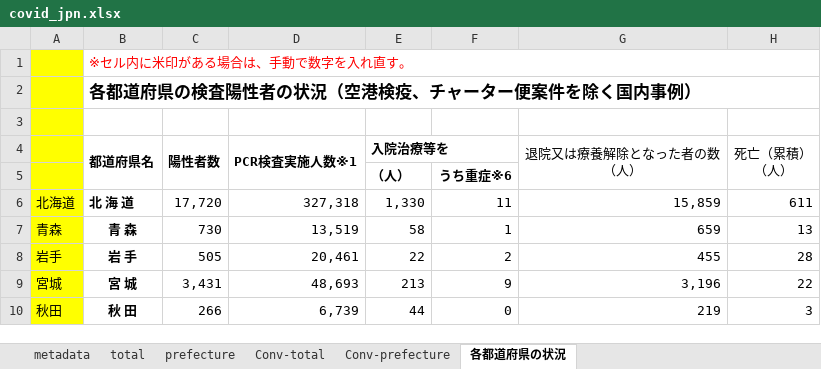
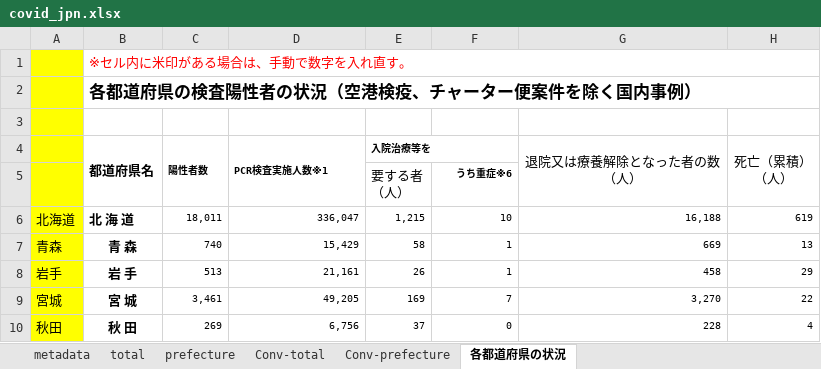
Before and after one commit to lisphilar/covid19-sir, an Excel workbook: data/japan/covid_jpn.xlsx, sheet 各都道府県の状況, drawn as a sheet; only a part is shown; values as stored, in another font and other column widths than the file's, no borders; ↵ is a line break in a cell; the diff covers the shown part only; the diff names each change by its address in the sheet, - before the commit and + after, or states it on an @@ line.

```diff
--- a/data/japan/covid_jpn.xlsx (sheet 各都道府県の状況)
+++ b/data/japan/covid_jpn.xlsx (sheet 各都道府県の状況)
@@ C4:E4 text size: smaller @@
-E5 (入院治療等を): （人）
+E5 (入院治療等を): 要する者 ↵ （人）
-E5 bold: on
+E5 bold: off
@@ F5 text size: smaller @@
-C6 (陽性者数): 17,720
+C6 (陽性者数): 18,011
@@ C6:H10 text size: smaller @@
-D6 (PCR検査実施人数※1): 327,318
+D6 (PCR検査実施人数※1): 336,047
-E6 (入院治療等を): 1,330
+E6 (入院治療等を): 1,215
-F6: 11
+F6: 10
-G6 (退院又は療養解除となった者の数 （人）): 15,859
+G6 (退院又は療養解除となった者の数 （人）): 16,188
-H6 (死亡（累積） （人）): 611
+H6 (死亡（累積） （人）): 619
-C7 (陽性者数): 730
+C7 (陽性者数): 740
-D7 (PCR検査実施人数※1): 13,519
+D7 (PCR検査実施人数※1): 15,429
-G7 (退院又は療養解除となった者の数 （人）): 659
+G7 (退院又は療養解除となった者の数 （人）): 669
-C8 (陽性者数): 505
+C8 (陽性者数): 513
-D8 (PCR検査実施人数※1): 20,461
+D8 (PCR検査実施人数※1): 21,161
-E8 (入院治療等を): 22
+E8 (入院治療等を): 26
-F8: 2
+F8: 1
-G8 (退院又は療養解除となった者の数 （人）): 455
+G8 (退院又は療養解除となった者の数 （人）): 458
-H8 (死亡（累積） （人）): 28
+H8 (死亡（累積） （人）): 29
-C9 (陽性者数): 3,431
+C9 (陽性者数): 3,461
-D9 (PCR検査実施人数※1): 48,693
+D9 (PCR検査実施人数※1): 49,205
-E9 (入院治療等を): 213
+E9 (入院治療等を): 169
-F9: 9
+F9: 7
-G9 (退院又は療養解除となった者の数 （人）): 3,196
+G9 (退院又は療養解除となった者の数 （人）): 3,270
-C10 (陽性者数): 266
+C10 (陽性者数): 269
-D10 (PCR検査実施人数※1): 6,739
+D10 (PCR検査実施人数※1): 6,756
-E10 (入院治療等を): 44
+E10 (入院治療等を): 37
-G10 (退院又は療養解除となった者の数 （人）): 219
+G10 (退院又は療養解除となった者の数 （人）): 228
-H10 (死亡（累積） （人）): 3
+H10 (死亡（累積） （人）): 4
```
Also changed, not shown: 1 added row, 1 removed row, 220 edited cells and cell formats elsewhere in this sheet, sheet prefecture, sheet Conv-prefecture, sheet Conv-total, sheet total, 2 other files.
